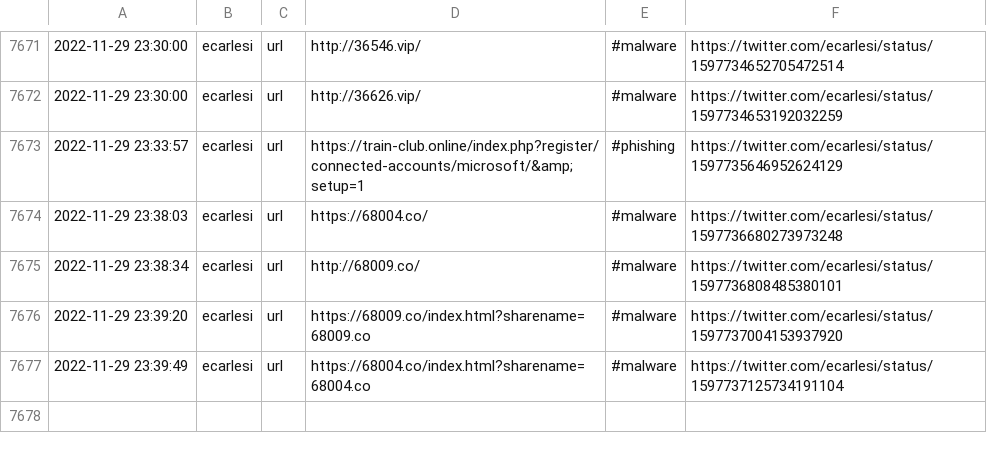
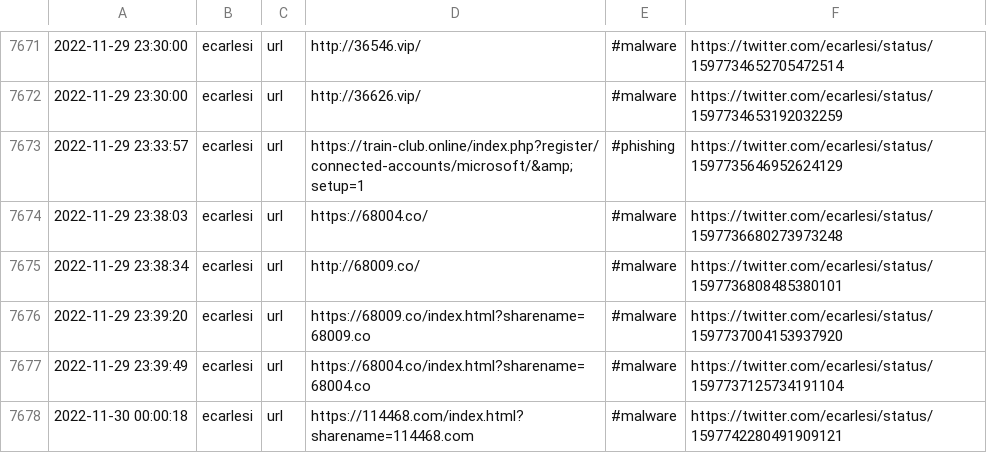
Before and after one commit to nankopeter/TweetFeed, a CSV file: week.csv, drawn as a sheet; only a part is shown, gaps mark what is left out.

```diff
--- a/week.csv
+++ b/week.csv
@@ -7677 +7677,2 @@
 2022-11-29 23:39:49,ecarlesi,url,https://68004.co/index.html?sharename=68004.co,#malware,https://twitter.com/ecarlesi/status/1597737125734191104
+2022-11-30 00:00:18,ecarlesi,url,https://114468.com/index.html?sharename=114468.com,#malware,https://twitter.com/ecarlesi/status/1597742280491909121
```
Also changed, not shown: 3 other files.
